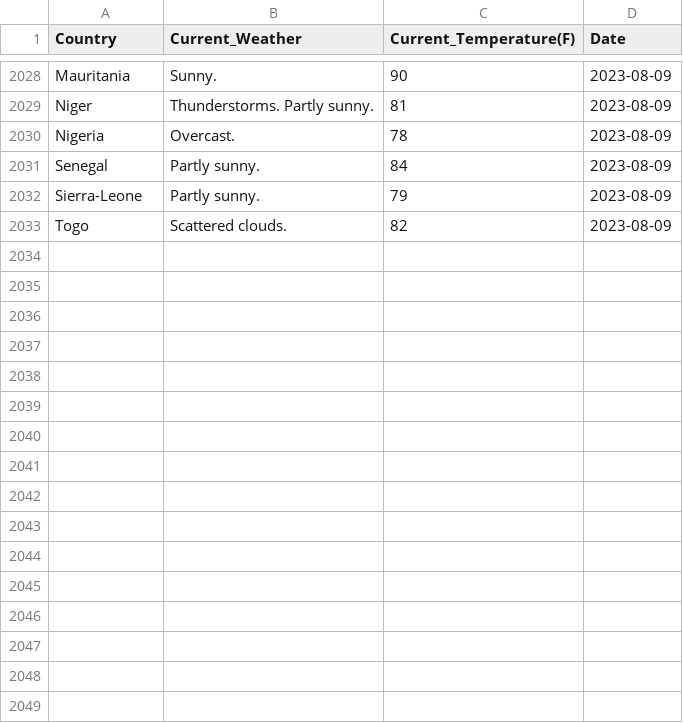
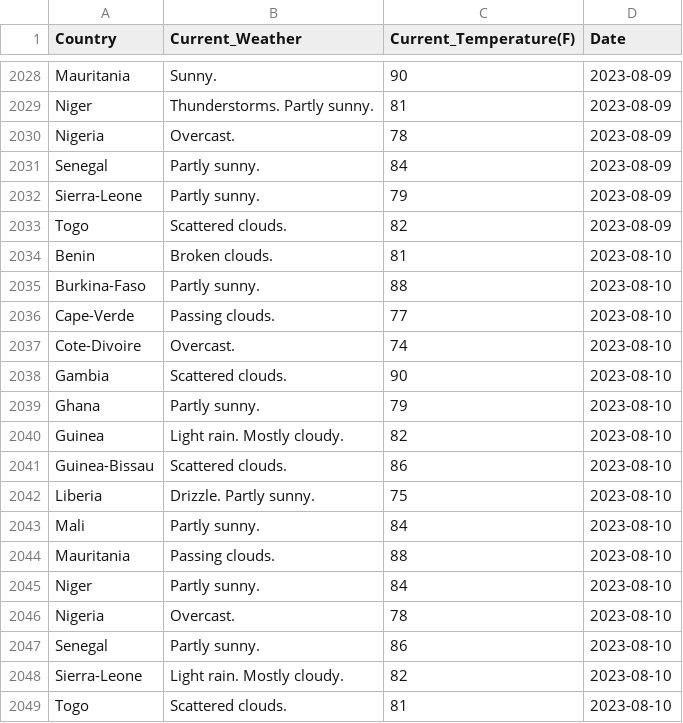
Before and after one commit to Kola-Ademola/Weather_web_Scraper, a CSV file: west_african_weather.csv, drawn as a sheet; only a part is shown, gaps mark what is left out.

```diff
--- a/west_african_weather.csv
+++ b/west_african_weather.csv
@@ -2033 +2033,17 @@ Sierra-Leone,Partly sunny.,79,2023-08-09
 Togo,Scattered clouds.,82,2023-08-09
+Benin,Broken clouds.,81,2023-08-10
+Burkina-Faso,Partly sunny.,88,2023-08-10
+Cape-Verde,Passing clouds.,77,2023-08-10
+Cote-Divoire,Overcast.,74,2023-08-10
+Gambia,Scattered clouds.,90,2023-08-10
+Ghana,Partly sunny.,79,2023-08-10
+Guinea,Light rain. Mostly cloudy.,82,2023-08-10
+Guinea-Bissau,Scattered clouds.,86,2023-08-10
+Liberia,Drizzle. Partly sunny.,75,2023-08-10
+Mali,Partly sunny.,84,2023-08-10
+Mauritania,Passing clouds.,88,2023-08-10
+Niger,Partly sunny.,84,2023-08-10
+Nigeria,Overcast.,78,2023-08-10
+Senegal,Partly sunny.,86,2023-08-10
+Sierra-Leone,Light rain. Mostly cloudy.,82,2023-08-10
+Togo,Scattered clouds.,81,2023-08-10
```
Also changed, not shown: 1 other file.
